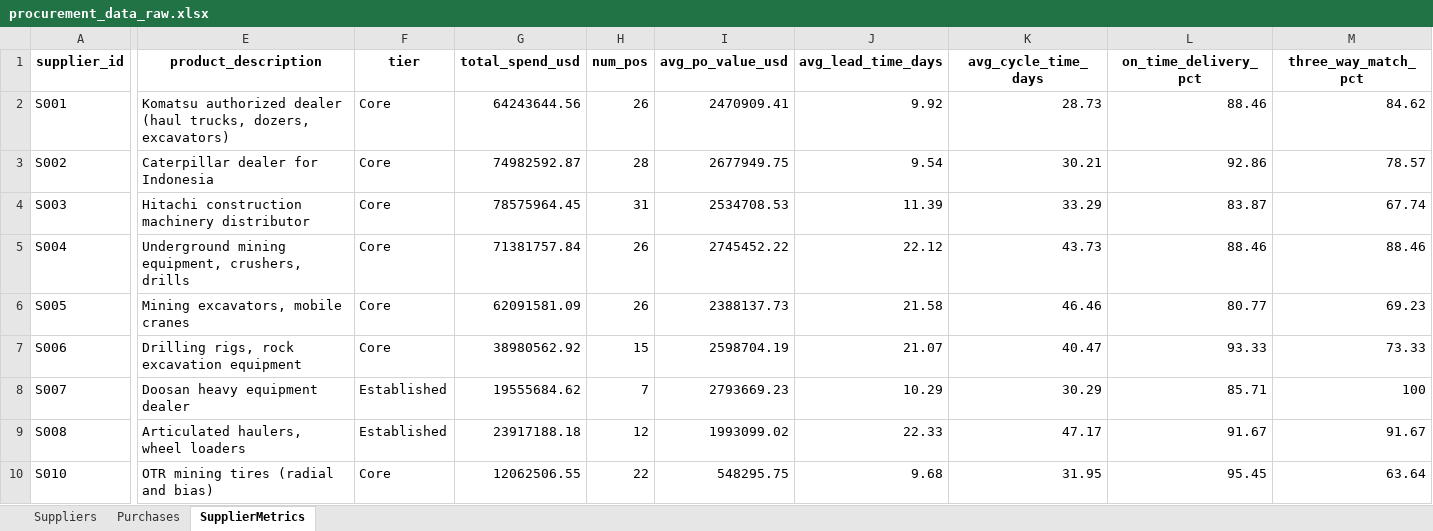
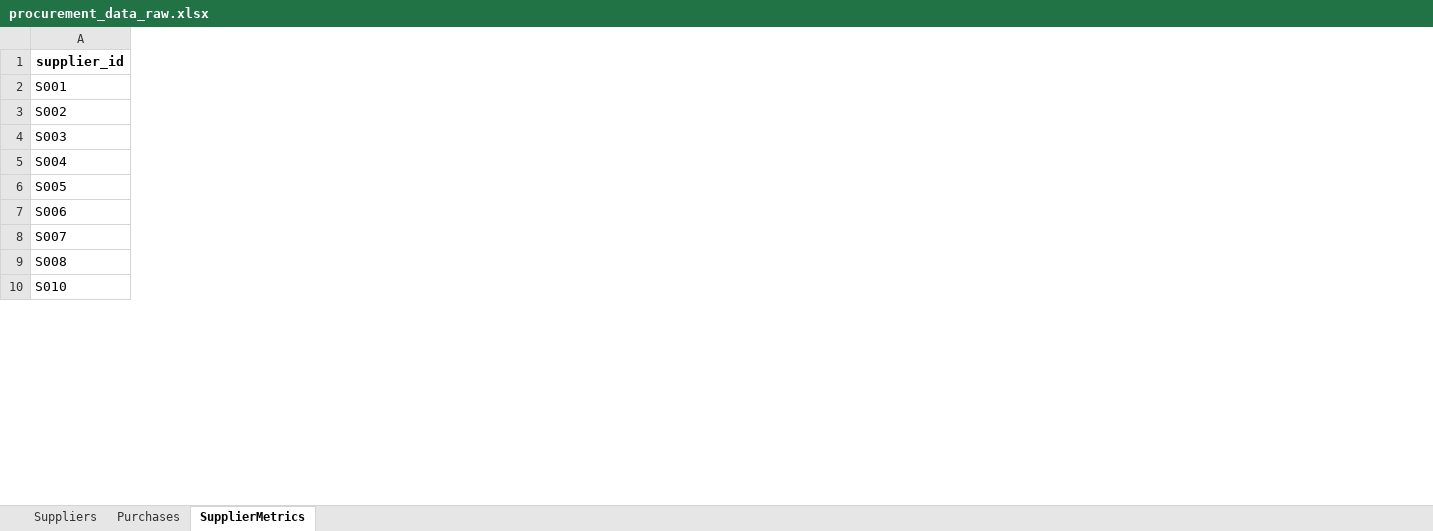
Before and after one commit to sunfish-on-sunscreen/procurement2, an Excel workbook: data/raw/procurement_data_raw.xlsx, sheet SupplierMetrics, drawn as a sheet; only a part is shown, gaps mark what is left out; values as stored, in another font and other column widths than the file's, no borders; the diff names each change by its address in the sheet, - before the commit and + after, or states it on an @@ line.

```diff
--- a/data/raw/procurement_data_raw.xlsx (sheet SupplierMetrics)
+++ b/data/raw/procurement_data_raw.xlsx (sheet SupplierMetrics)
-column E (product_description), rows 2-10: Komatsu authorized dealer (haul trucks, dozers, excavators) | Caterpillar dealer for Indonesia | Hitachi construction machinery distributor | Underground mining equipment, crushers, drills | Mining excavators, mobile cranes | Drilling rigs, rock excavation equipment | Doosan heavy equipment dealer | Articulated haulers, wheel loaders | OTR mining tires (radial and bias)
-column F (tier), rows 2-10: Core | Core | Core | Core | Core | Core | Established | Established | Core
-column G (total_spend_usd), rows 2-10: 64243644.56 | 74982592.87 | 78575964.45 | 71381757.84 | 62091581.09 | 38980562.92 | 19555684.62 | 23917188.18 | 12062506.55
-column H (num_pos), rows 2-10: 26 | 28 | 31 | 26 | 26 | 15 | 7 | 12 | 22
-column I (avg_po_value_usd), rows 2-10: 2470909.41 | 2677949.75 | 2534708.53 | 2745452.22 | 2388137.73 | 2598704.19 | 2793669.23 | 1993099.02 | 548295.75
-column J (avg_lead_time_days), rows 2-10: 9.92 | 9.54 | 11.39 | 22.12 | 21.58 | 21.07 | 10.29 | 22.33 | 9.68
-column K (avg_cycle_time_days), rows 2-10: 28.73 | 30.21 | 33.29 | 43.73 | 46.46 | 40.47 | 30.29 | 47.17 | 31.95
-column L (on_time_delivery_pct), rows 2-10: 88.46 | 92.86 | 83.87 | 88.46 | 80.77 | 93.33 | 85.71 | 91.67 | 95.45
-column M (three_way_match_pct), rows 2-10: 84.62 | 78.57 | 67.74 | 88.46 | 69.23 | 73.33 | 100 | 91.67 | 63.64
```
Also changed, not shown: sheet Suppliers, 5 other files.
